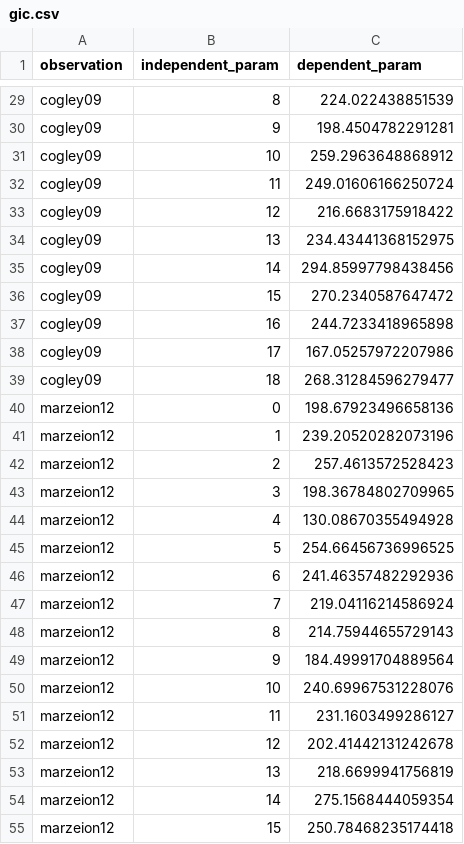
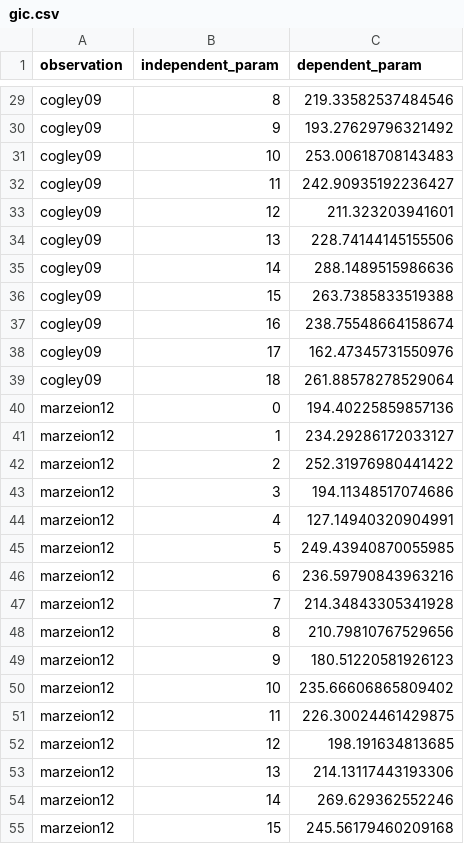
Before and after one commit to matthiasmengel/sealevel, a CSV file: data/calibration/gic.csv, drawn as a sheet; only a part is shown, gaps mark what is left out; the diff covers the shown part only; the diff names each change by its address in the sheet, - before the commit and + after, or states it on an @@ line.

```diff
--- a/data/calibration/gic.csv
+++ b/data/calibration/gic.csv
-C29 (dependent_param): 224.022438851539
+C29 (dependent_param): 219.33582537484546
-C30 (dependent_param): 198.4504782291281
+C30 (dependent_param): 193.27629796321492
-C31 (dependent_param): 259.2963648868912
+C31 (dependent_param): 253.00618708143483
-C32 (dependent_param): 249.01606166250724
+C32 (dependent_param): 242.90935192236427
-C33 (dependent_param): 216.6683175918422
+C33 (dependent_param): 211.323203941601
-C34 (dependent_param): 234.43441368152975
+C34 (dependent_param): 228.74144145155506
-C35 (dependent_param): 294.85997798438456
+C35 (dependent_param): 288.1489515986636
-C36 (dependent_param): 270.2340587647472
+C36 (dependent_param): 263.7385833519388
-C37 (dependent_param): 244.7233418965898
+C37 (dependent_param): 238.75548664158674
-C38 (dependent_param): 167.05257972207986
+C38 (dependent_param): 162.47345731550976
-C39 (dependent_param): 268.31284596279477
+C39 (dependent_param): 261.88578278529064
-C40 (dependent_param): 198.67923496658136
+C40 (dependent_param): 194.40225859857136
-C41 (dependent_param): 239.20520282073196
+C41 (dependent_param): 234.29286172033127
-C42 (dependent_param): 257.4613572528423
+C42 (dependent_param): 252.31976980441422
-C43 (dependent_param): 198.36784802709965
+C43 (dependent_param): 194.11348517074686
-C44 (dependent_param): 130.08670355494928
+C44 (dependent_param): 127.14940320904991
-C45 (dependent_param): 254.66456736996525
+C45 (dependent_param): 249.43940870055985
-C46 (dependent_param): 241.46357482292936
+C46 (dependent_param): 236.59790843963216
-C47 (dependent_param): 219.04116214586924
+C47 (dependent_param): 214.34843305341928
-C48 (dependent_param): 214.75944655729143
+C48 (dependent_param): 210.79810767529656
-C49 (dependent_param): 184.49991704889564
+C49 (dependent_param): 180.51220581926123
-C50 (dependent_param): 240.69967531228076
+C50 (dependent_param): 235.66606865809402
-C51 (dependent_param): 231.1603499286127
+C51 (dependent_param): 226.30024461429875
-C52 (dependent_param): 202.41442131242678
+C52 (dependent_param): 198.191634813685
-C53 (dependent_param): 218.6699941756819
+C53 (dependent_param): 214.13117443193306
-C54 (dependent_param): 275.1568444059354
+C54 (dependent_param): 269.629362552246
-C55 (dependent_param): 250.78468235174418
+C55 (dependent_param): 245.56179460209168
```
Also changed, not shown: 30 edited cells elsewhere in this file, data/calibration/gis_sid.csv, data/calibration/gis_smb.csv, 8 other files.
